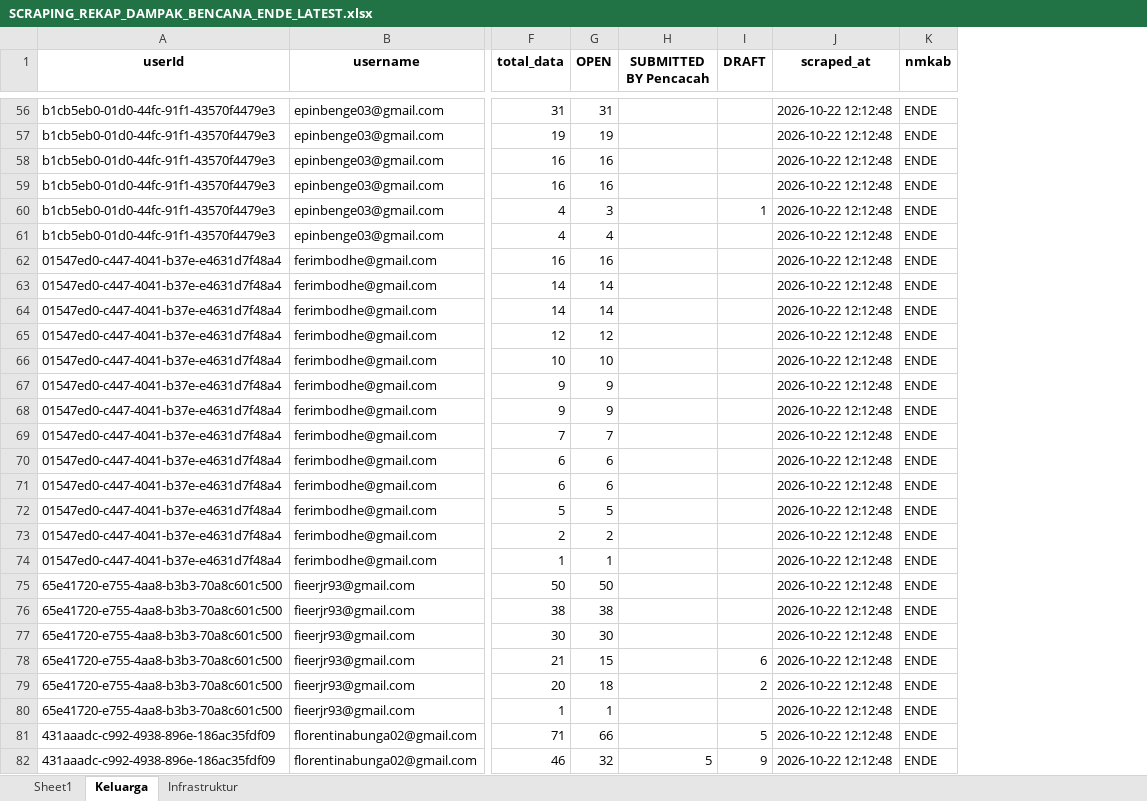
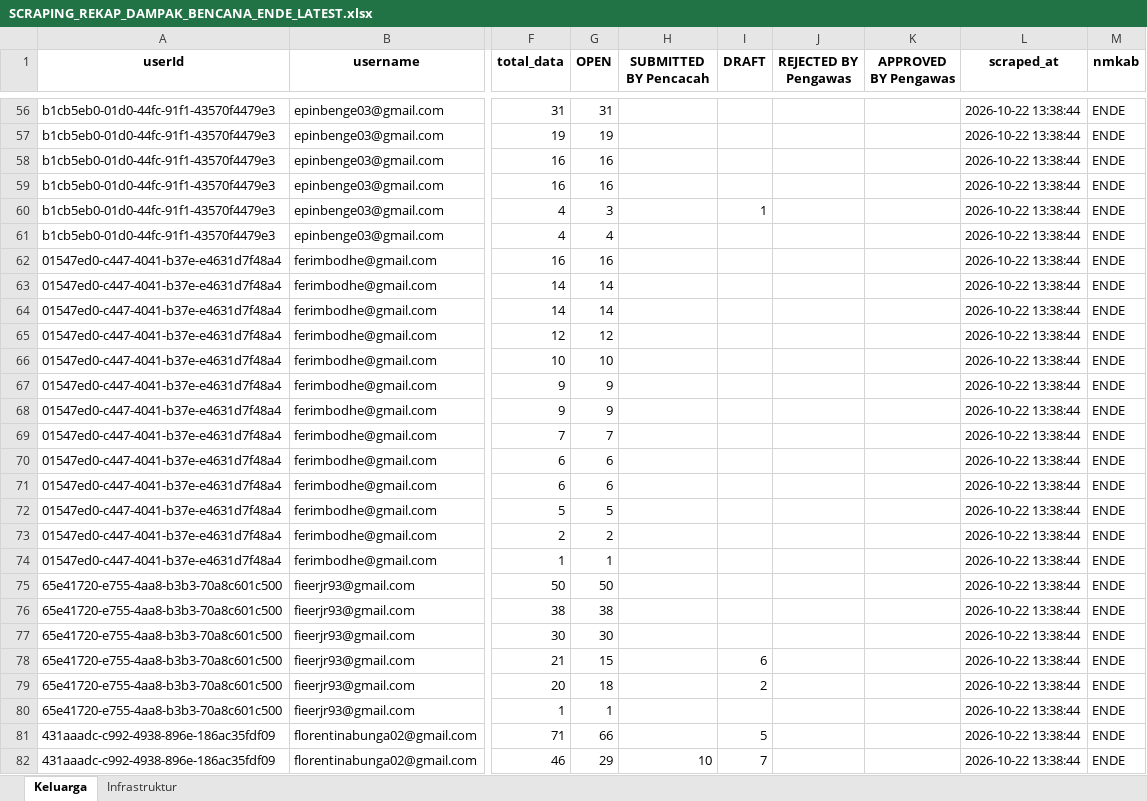
Before and after one commit to andrewmarulitua/monitoring-dampak-gempa, an Excel workbook: data/SCRAPING_REKAP_DAMPAK_BENCANA_ENDE_LATEST.xlsx, sheet Keluarga, drawn as a sheet; only a part is shown, gaps mark what is left out; values as stored, in another font and other column widths than the file's, no borders; addresses are those after the commit; the diff covers the shown part only; the diff names each change by its address in the sheet, - before the commit and + after, or states it on an @@ line.

```diff
--- a/data/SCRAPING_REKAP_DAMPAK_BENCANA_ENDE_LATEST.xlsx (sheet Keluarga)
+++ b/data/SCRAPING_REKAP_DAMPAK_BENCANA_ENDE_LATEST.xlsx (sheet Keluarga)
-sheet tab: Sheet1
+column J (REJECTED BY Pengawas), empty
+column K (APPROVED BY Pengawas), empty
-L56:L82 (scraped_at): 2026-10-22 12:12:48
+L56:L82 (scraped_at): 2026-10-22 13:38:44
-G82 (OPEN): 32
+G82 (OPEN): 29
-H82 (SUBMITTED BY Pencacah): 5
+H82 (SUBMITTED BY Pencacah): 10
-I82 (DRAFT): 9
+I82 (DRAFT): 7
```
Also changed, not shown: 214 edited cells elsewhere in this sheet, sheet Infrastruktur, 7 other files.
